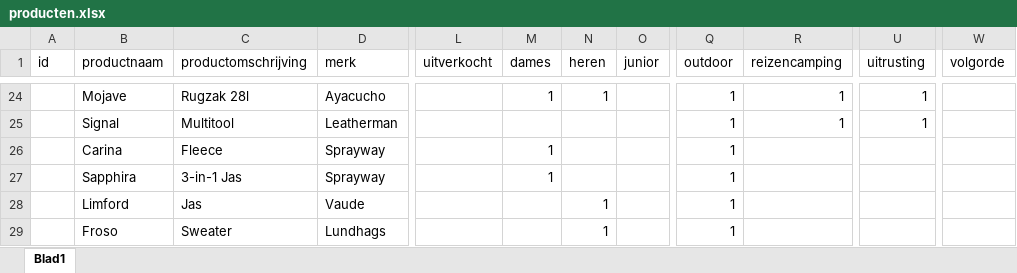
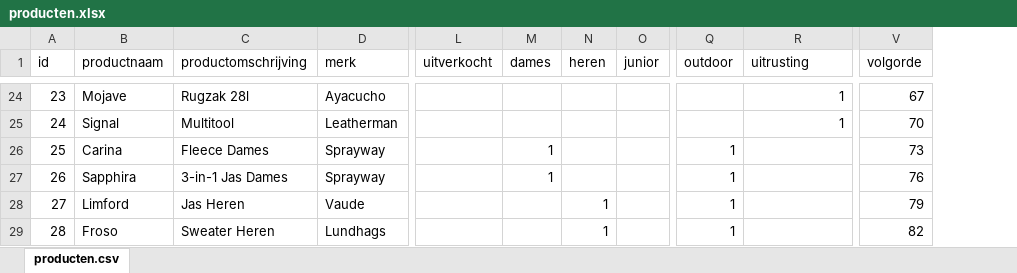
Before and after one commit to ASAdventure-web/LP_folder_1510, an Excel workbook: excel/producten.xlsx, sheet producten.csv, drawn as a sheet; only a part is shown, gaps mark what is left out; values as stored, in another font and other column widths than the file's, no borders; removed rows and columns are numbered as before the commit, all else as after; the diff covers the shown part only; the diff names each change by its address in the sheet, - before the commit and + after, or states it on an @@ line.

Commit message:
excel: producten toegevoegd

```diff
--- a/excel/producten.xlsx (sheet producten.csv)
+++ b/excel/producten.xlsx (sheet producten.csv)
-sheet tab: Blad1
+sheet tab: producten.csv
-column U (uitrusting), rows 24-25: 1 | 1
-R1: reizencamping
+R1: uitrusting
-A24 (id): (empty)
+A24 (id): 23
-M24 (dames): 1
+M24 (dames): (empty)
-N24 (heren): 1
+N24 (heren): (empty)
-Q24:Q25 (outdoor): 1
+Q24:Q25 (outdoor): (empty)
-V24 (volgorde): (empty)
+V24 (volgorde): 67
-A25 (id): (empty)
+A25 (id): 24
-V25 (volgorde): (empty)
+V25 (volgorde): 70
-A26 (id): (empty)
+A26 (id): 25
-C26 (productomschrijving): Fleece
+C26 (productomschrijving): Fleece Dames
-V26 (volgorde): (empty)
+V26 (volgorde): 73
-A27 (id): (empty)
+A27 (id): 26
-C27 (productomschrijving): 3-in-1 Jas
+C27 (productomschrijving): 3-in-1 Jas Dames
-V27 (volgorde): (empty)
+V27 (volgorde): 76
-A28 (id): (empty)
+A28 (id): 27
-C28 (productomschrijving): Jas
+C28 (productomschrijving): Jas Heren
-V28 (volgorde): (empty)
+V28 (volgorde): 79
-A29 (id): (empty)
+A29 (id): 28
-C29 (productomschrijving): Sweater
+C29 (productomschrijving): Sweater Heren
-V29 (volgorde): (empty)
+V29 (volgorde): 82
```
Also changed, not shown: other rows of this sheet, 1 other file.
